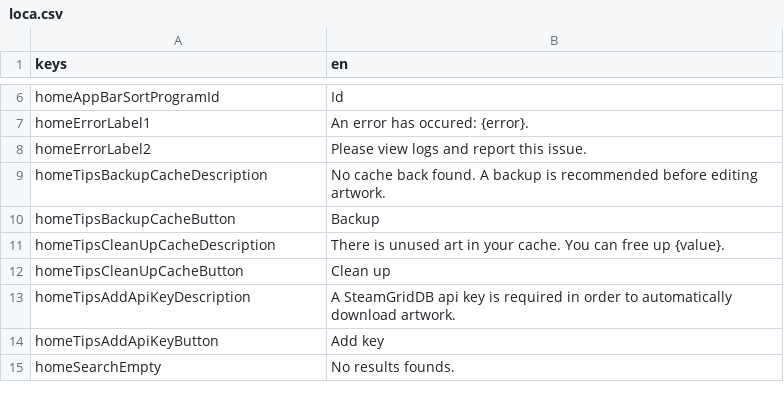
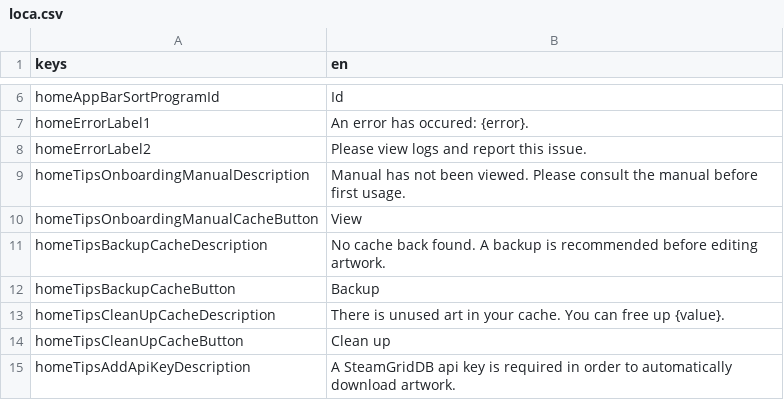
Before and after one commit to defuncart/non_steam_artwork, a CSV file: assets_dev/loca/loca.csv, drawn as a sheet; only a part is shown, gaps mark what is left out; the shorter side is filled out with more unchanged rows.

Commit message:
Add OnboardingManualView tip

```diff
--- a/assets_dev/loca/loca.csv
+++ b/assets_dev/loca/loca.csv
@@ -8,2 +8,4 @@ homeErrorLabel1;An error has occured: {error}.
 homeErrorLabel2;Please view logs and report this issue.
+homeTipsOnboardingManualDescription;Manual has not been viewed. Please consult the manual before first usage.
+homeTipsOnboardingManualCacheButton;View
 homeTipsBackupCacheDescription;No cache back found. A backup is recommended before editing artwork.
```
Also changed, not shown: 4 other files.
